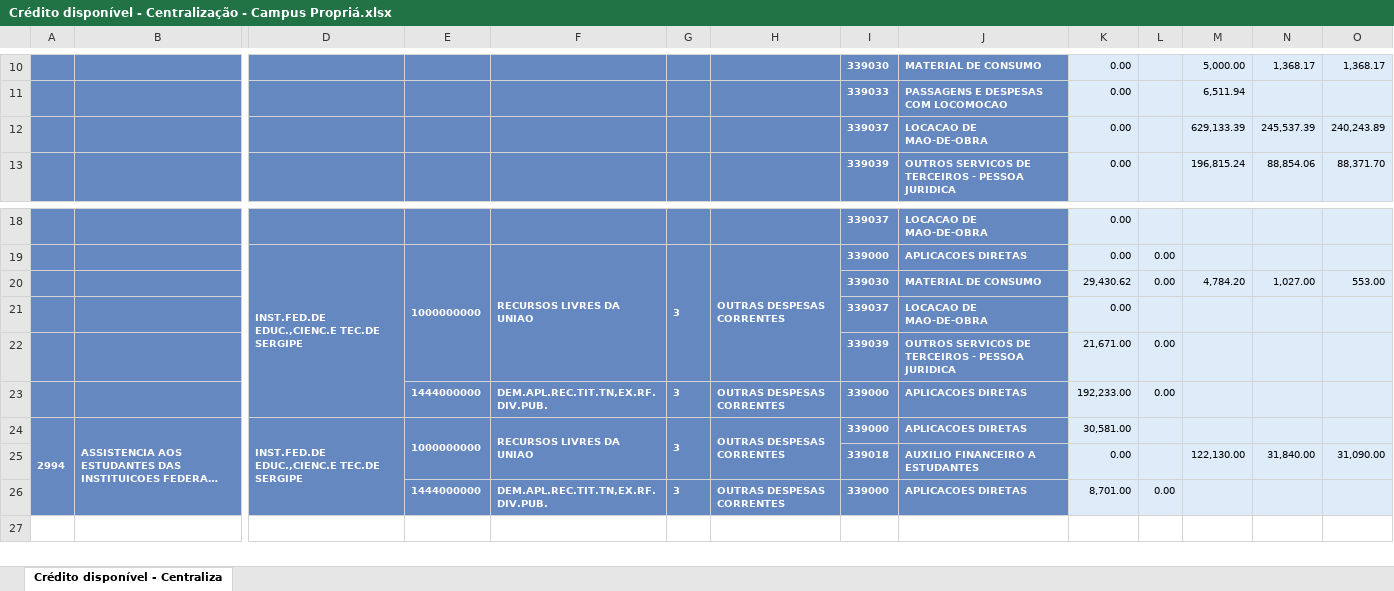
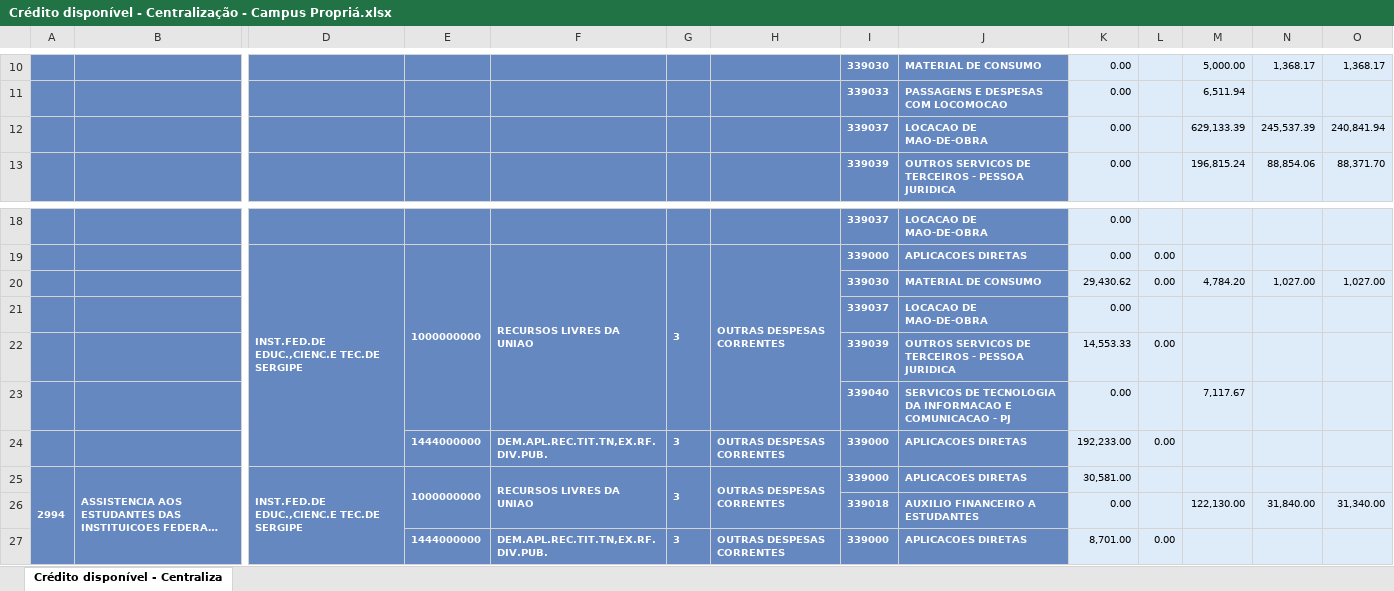
Before and after one commit to Rodslater/proad, an Excel workbook: Crédito disponível - Centralização - Campus Propriá.xlsx, sheet Crédito disponível - Centraliza, drawn as a sheet; only a part is shown, gaps mark what is left out; long unchanged cells end in …; values as stored, in another font and other column widths than the file's, no borders; addresses are those after the commit; rows hold the shown columns only; the diff names each change by its address in the sheet, - before the commit and + after, or states it on an @@ line.

```diff
--- a/Crédito disponível - Centralização - Campus Propriá.xlsx (sheet Crédito disponível - Centraliza)
+++ b/Crédito disponível - Centralização - Campus Propriá.xlsx (sheet Crédito disponível - Centraliza)
-O12: 240,243.89
+O12: 240,841.94
-O20: 553.00
+O20: 1,027.00
-K22: 21,671.00
+K22: 14,553.33
+row 23:  |  |  |  |  |  |  | 339040 | SERVICOS DE TECNOLOGIA DA INFORMACAO E COMUNICACAO - PJ | 0.00 |  | 7,117.67
-O26: 31,090.00
+O26: 31,340.00
```
Also changed, not shown: Crédito disponível - Centralização - Campus Aracaju.xlsx, Crédito disponível - Centralização - Campus Estância.xlsx, 6 other files.
